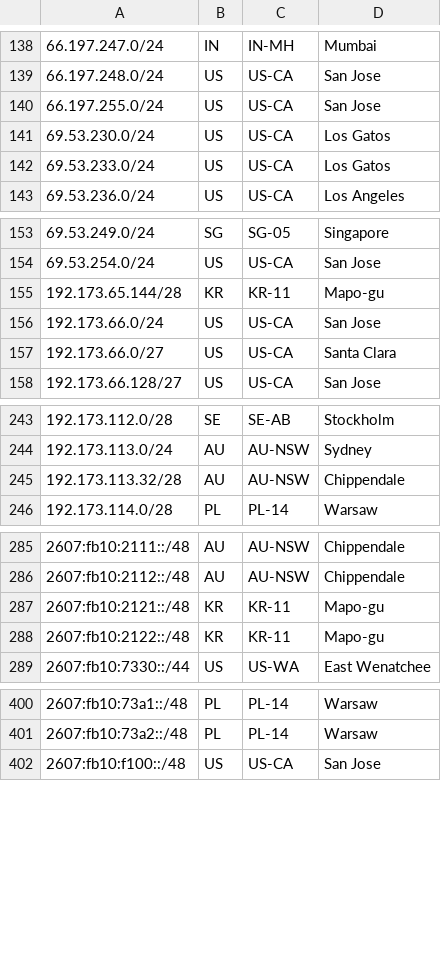
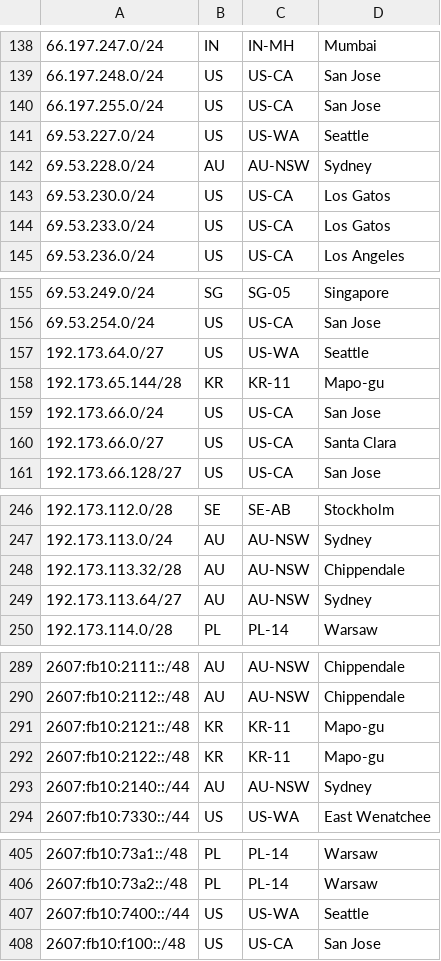
Before and after one commit to Netflix/nflx-geofeed, a CSV file: geofeed.csv, drawn as a sheet; only a part is shown, gaps mark what is left out.

Commit message:
Adding Sydney and Wenatchee,Seattle Prefixes

```diff
--- a/geofeed.csv
+++ b/geofeed.csv
@@ -140,2 +140,4 @@
 66.197.255.0/24,US,US-CA,San Jose,
+69.53.227.0/24,US,US-WA,Seattle,
+69.53.228.0/24,AU,AU-NSW,Sydney,
 69.53.230.0/24,US,US-CA,Los Gatos,
@@ -154,2 +156,3 @@
 69.53.254.0/24,US,US-CA,San Jose,
+192.173.64.0/27,US,US-WA,Seattle,
 192.173.65.144/28,KR,KR-11,Mapo-gu,
@@ -245,2 +248,3 @@
 192.173.113.32/28,AU,AU-NSW,Chippendale,
+192.173.113.64/27,AU,AU-NSW,Sydney,
 192.173.114.0/28,PL,PL-14,Warsaw,
@@ -288,2 +292,3 @@
 2607:fb10:2122::/48,KR,KR-11,Mapo-gu,
+2607:fb10:2140::/44,AU,AU-NSW,Sydney,
 2607:fb10:7330::/44,US,US-WA,East Wenatchee,
@@ -401,2 +406,3 @@
 2607:fb10:73a2::/48,PL,PL-14,Warsaw,
+2607:fb10:7400::/44,US,US-WA,Seattle,
 2607:fb10:f100::/48,US,US-CA,San Jose,
```
